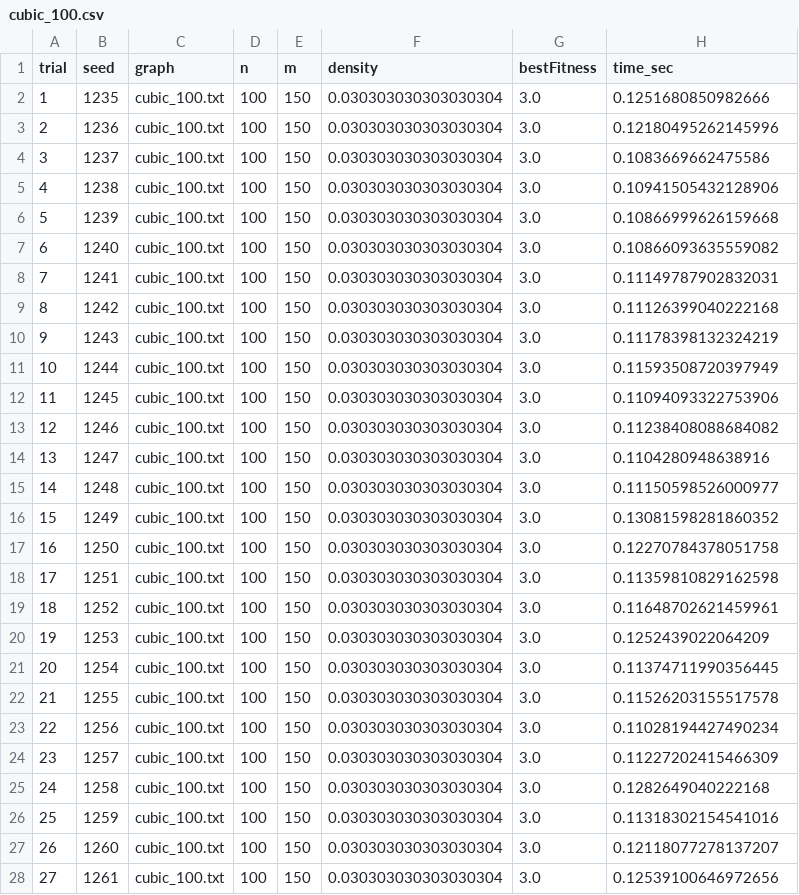
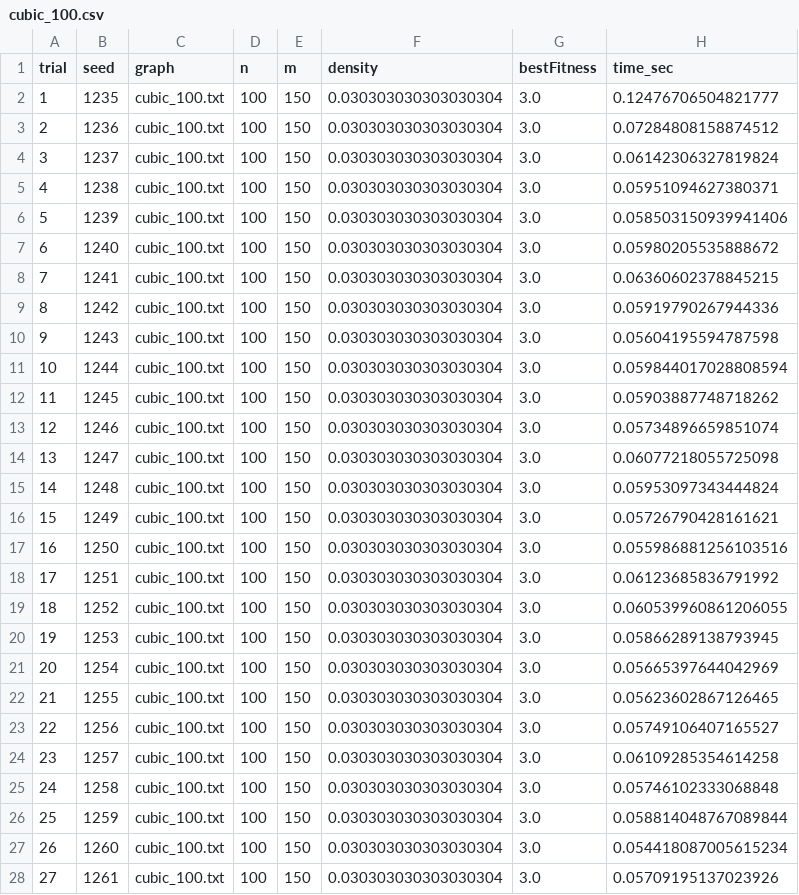
Before and after one commit to Atilio-Luiz/GA_VertexColoring, a CSV file: results/base/CUBIC/cubic_100.csv, drawn as a sheet; only a part is shown; the diff covers the shown part only.

```diff
--- a/results/base/CUBIC/cubic_100.csv
+++ b/results/base/CUBIC/cubic_100.csv
@@ -1,28 +1,28 @@
 trial,seed,graph,n,m,density,bestFitness,time_sec
-1,1235,cubic_100.txt,100,150,0.030303030303030304,3.0,0.1251680850982666
-2,1236,cubic_100.txt,100,150,0.030303030303030304,3.0,0.12180495262145996
-3,1237,cubic_100.txt,100,150,0.030303030303030304,3.0,0.1083669662475586
-4,1238,cubic_100.txt,100,150,0.030303030303030304,3.0,0.10941505432128906
-5,1239,cubic_100.txt,100,150,0.030303030303030304,3.0,0.10866999626159668
-6,1240,cubic_100.txt,100,150,0.030303030303030304,3.0,0.10866093635559082
-7,1241,cubic_100.txt,100,150,0.030303030303030304,3.0,0.11149787902832031
-8,1242,cubic_100.txt,100,150,0.030303030303030304,3.0,0.11126399040222168
-9,1243,cubic_100.txt,100,150,0.030303030303030304,3.0,0.11178398132324219
-10,1244,cubic_100.txt,100,150,0.030303030303030304,3.0,0.11593508720397949
-11,1245,cubic_100.txt,100,150,0.030303030303030304,3.0,0.11094093322753906
-12,1246,cubic_100.txt,100,150,0.030303030303030304,3.0,0.11238408088684082
-13,1247,cubic_100.txt,100,150,0.030303030303030304,3.0,0.1104280948638916
-14,1248,cubic_100.txt,100,150,0.030303030303030304,3.0,0.11150598526000977
-15,1249,cubic_100.txt,100,150,0.030303030303030304,3.0,0.13081598281860352
-16,1250,cubic_100.txt,100,150,0.030303030303030304,3.0,0.12270784378051758
-17,1251,cubic_100.txt,100,150,0.030303030303030304,3.0,0.11359810829162598
-18,1252,cubic_100.txt,100,150,0.030303030303030304,3.0,0.11648702621459961
-19,1253,cubic_100.txt,100,150,0.030303030303030304,3.0,0.1252439022064209
-20,1254,cubic_100.txt,100,150,0.030303030303030304,3.0,0.11374711990356445
-21,1255,cubic_100.txt,100,150,0.030303030303030304,3.0,0.11526203155517578
-22,1256,cubic_100.txt,100,150,0.030303030303030304,3.0,0.11028194427490234
-23,1257,cubic_100.txt,100,150,0.030303030303030304,3.0,0.11227202415466309
-24,1258,cubic_100.txt,100,150,0.030303030303030304,3.0,0.1282649040222168
-25,1259,cubic_100.txt,100,150,0.030303030303030304,3.0,0.11318302154541016
-26,1260,cubic_100.txt,100,150,0.030303030303030304,3.0,0.12118077278137207
-27,1261,cubic_100.txt,100,150,0.030303030303030304,3.0,0.12539100646972656
+1,1235,cubic_100.txt,100,150,0.030303030303030304,3.0,0.12476706504821777
+2,1236,cubic_100.txt,100,150,0.030303030303030304,3.0,0.07284808158874512
+3,1237,cubic_100.txt,100,150,0.030303030303030304,3.0,0.06142306327819824
+4,1238,cubic_100.txt,100,150,0.030303030303030304,3.0,0.05951094627380371
+5,1239,cubic_100.txt,100,150,0.030303030303030304,3.0,0.058503150939941406
+6,1240,cubic_100.txt,100,150,0.030303030303030304,3.0,0.05980205535888672
+7,1241,cubic_100.txt,100,150,0.030303030303030304,3.0,0.06360602378845215
+8,1242,cubic_100.txt,100,150,0.030303030303030304,3.0,0.05919790267944336
+9,1243,cubic_100.txt,100,150,0.030303030303030304,3.0,0.05604195594787598
+10,1244,cubic_100.txt,100,150,0.030303030303030304,3.0,0.059844017028808594
+11,1245,cubic_100.txt,100,150,0.030303030303030304,3.0,0.05903887748718262
+12,1246,cubic_100.txt,100,150,0.030303030303030304,3.0,0.05734896659851074
+13,1247,cubic_100.txt,100,150,0.030303030303030304,3.0,0.06077218055725098
+14,1248,cubic_100.txt,100,150,0.030303030303030304,3.0,0.05953097343444824
+15,1249,cubic_100.txt,100,150,0.030303030303030304,3.0,0.05726790428161621
+16,1250,cubic_100.txt,100,150,0.030303030303030304,3.0,0.055986881256103516
+17,1251,cubic_100.txt,100,150,0.030303030303030304,3.0,0.06123685836791992
+18,1252,cubic_100.txt,100,150,0.030303030303030304,3.0,0.060539960861206055
+19,1253,cubic_100.txt,100,150,0.030303030303030304,3.0,0.05866289138793945
+20,1254,cubic_100.txt,100,150,0.030303030303030304,3.0,0.05665397644042969
+21,1255,cubic_100.txt,100,150,0.030303030303030304,3.0,0.05623602867126465
+22,1256,cubic_100.txt,100,150,0.030303030303030304,3.0,0.05749106407165527
+23,1257,cubic_100.txt,100,150,0.030303030303030304,3.0,0.06109285354614258
+24,1258,cubic_100.txt,100,150,0.030303030303030304,3.0,0.05746102333068848
+25,1259,cubic_100.txt,100,150,0.030303030303030304,3.0,0.058814048767089844
+26,1260,cubic_100.txt,100,150,0.030303030303030304,3.0,0.054418087005615234
+27,1261,cubic_100.txt,100,150,0.030303030303030304,3.0,0.05709195137023926
```
Also changed, not shown: 3 edited cells elsewhere in this file, results/base/DIMACS/c-fat200-1.csv, results/base/Harwell-Boeing/can___24.csv, 6 other files.
